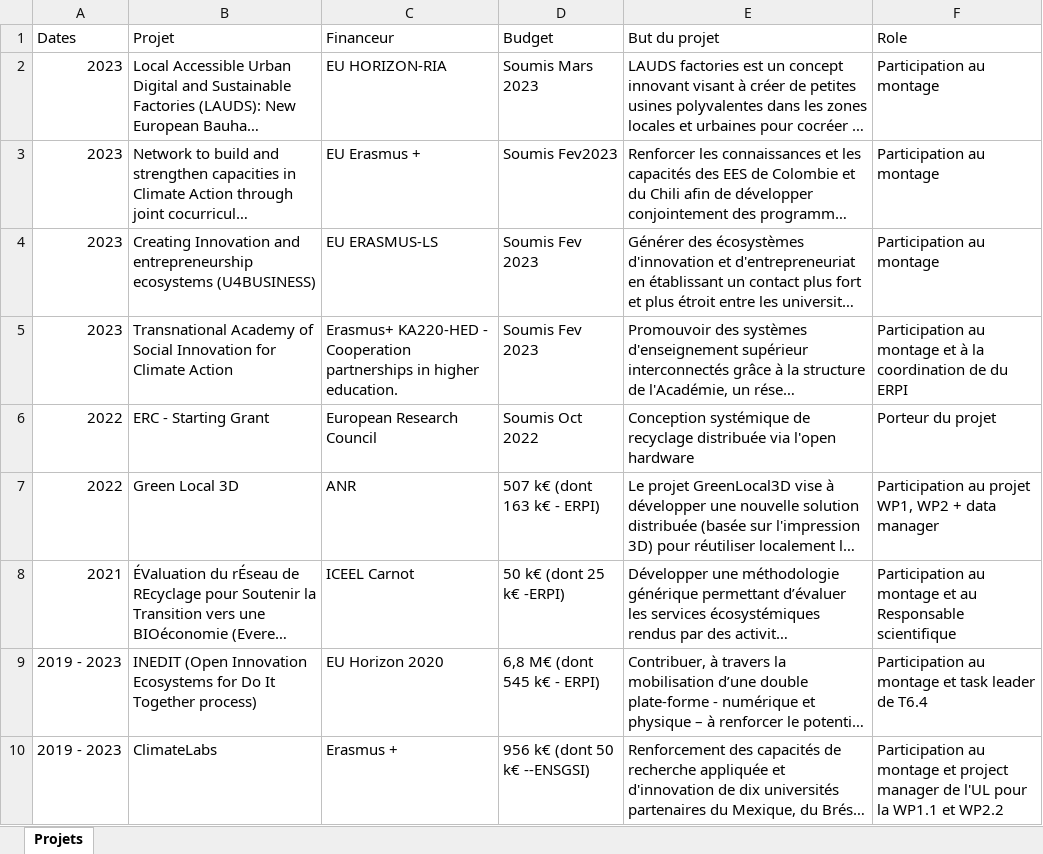
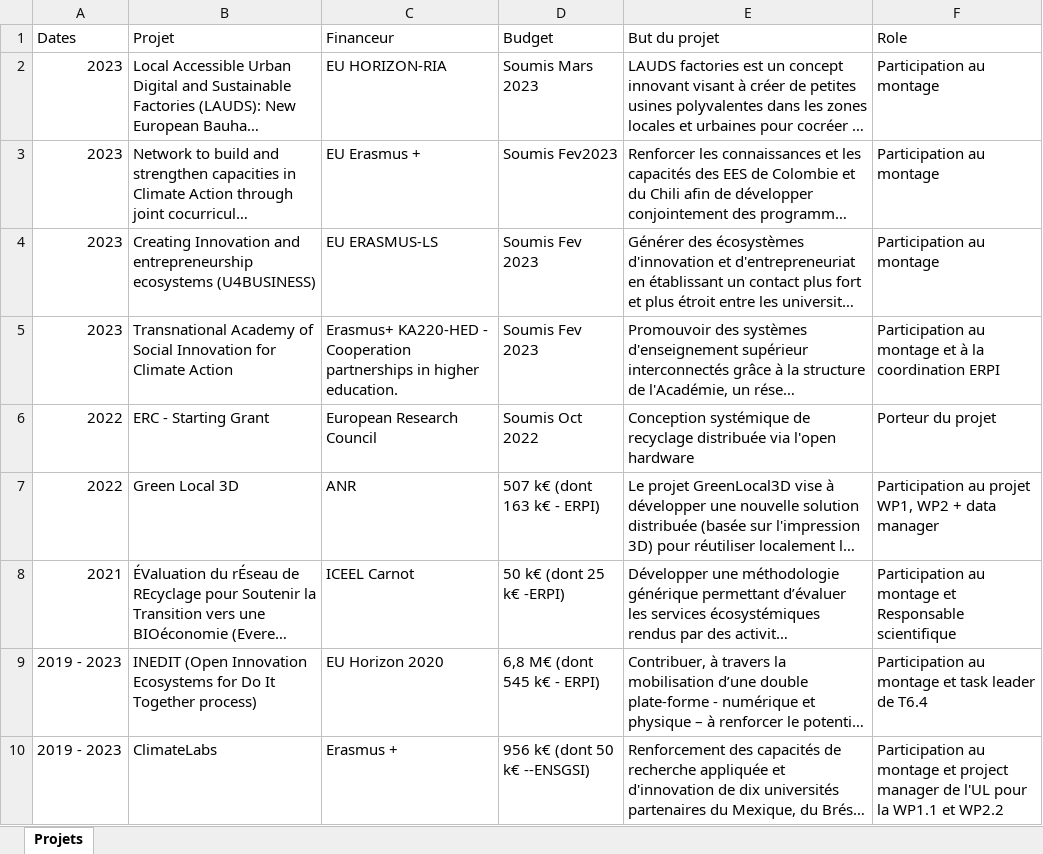
Before and after one commit to fabbiocrux/Poste-ENSGSI, an Excel workbook: tables/Projets.xlsx, sheet Projets, drawn as a sheet; only a part is shown; long unchanged cells end in …; values as stored, in another font and other column widths than the file's, no borders; the diff names each change by its address in the sheet, - before the commit and + after, or states it on an @@ line.

```diff
--- a/tables/Projets.xlsx (sheet Projets)
+++ b/tables/Projets.xlsx (sheet Projets)
-F5 (Role): …la coordination de du ERPI
+F5 (Role): …la coordination ERPI
-F8 (Role): …montage et au Responsable scientifique
+F8 (Role): …montage et Responsable scientifique
```
Also changed, not shown: 31 other files.
